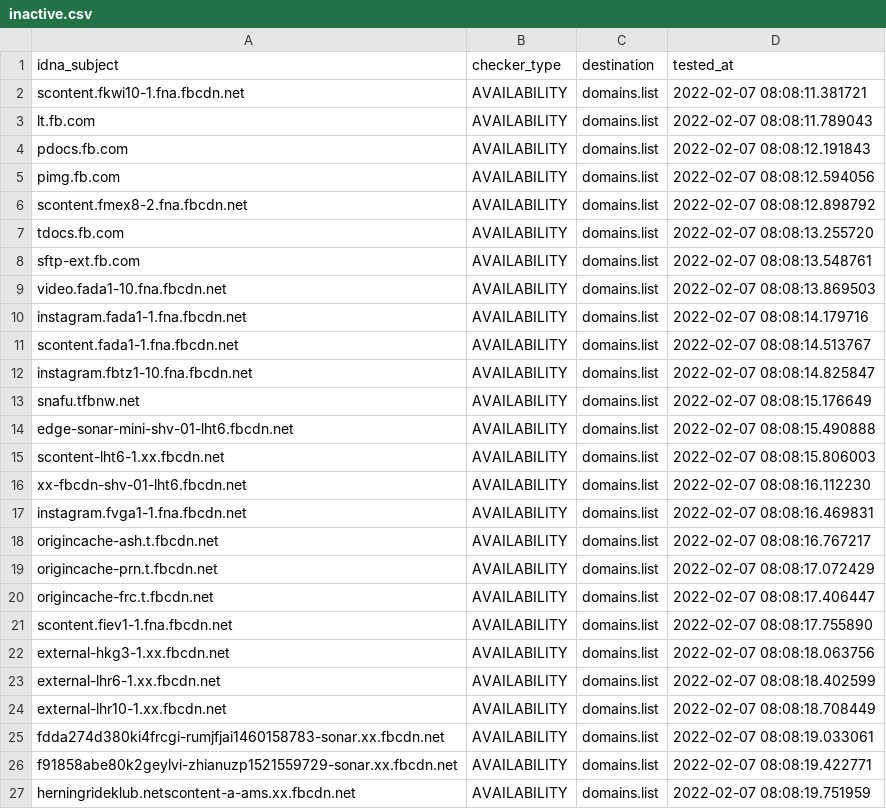
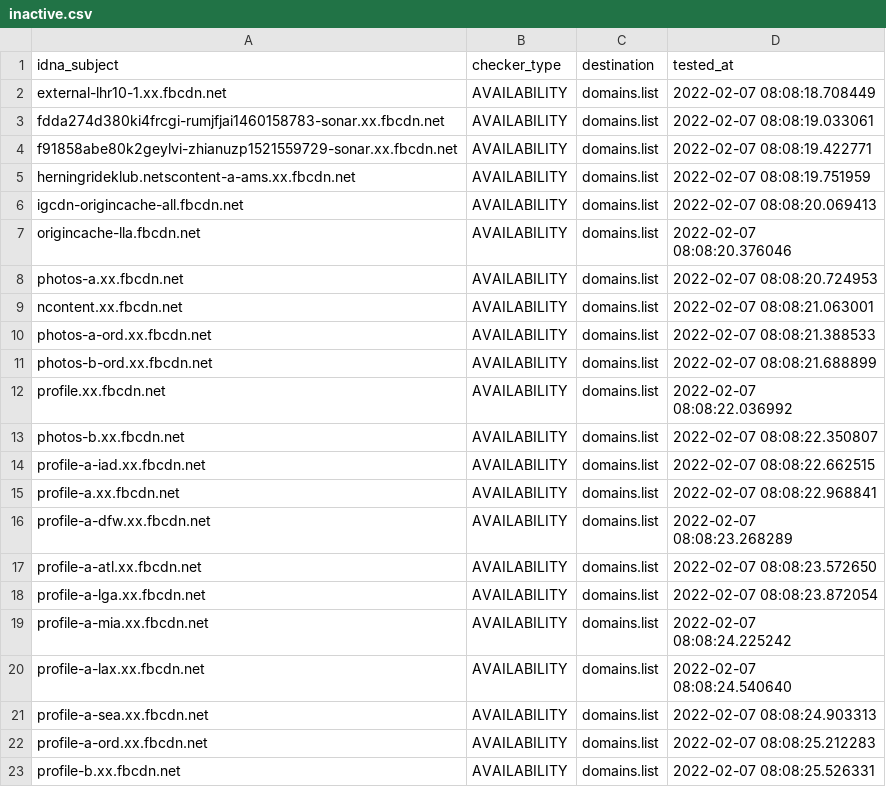
Before and after one commit to Ultimate-Hosts-Blacklist/smed79_blocklist_facebook, a CSV file: .pyfunceble/inactive.csv, drawn as a sheet; only a part is shown; the shorter side is filled out with more unchanged rows; removed rows and columns are numbered as before the commit, all else as after; the diff covers the shown part only; the diff names each change by its address in the sheet, - before the commit and + after, or states it on an @@ line.

```diff
--- a/.pyfunceble/inactive.csv
+++ b/.pyfunceble/inactive.csv
-row 2: scontent.fkwi10-1.fna.fbcdn.net | AVAILABILITY | domains.list | 2022-02-07 08:08:11.381721
-row 3: lt.fb.com | AVAILABILITY | domains.list | 2022-02-07 08:08:11.789043
-row 4: pdocs.fb.com | AVAILABILITY | domains.list | 2022-02-07 08:08:12.191843
-row 5: pimg.fb.com | AVAILABILITY | domains.list | 2022-02-07 08:08:12.594056
-row 6: scontent.fmex8-2.fna.fbcdn.net | AVAILABILITY | domains.list | 2022-02-07 08:08:12.898792
-row 7: tdocs.fb.com | AVAILABILITY | domains.list | 2022-02-07 08:08:13.255720
-row 8: sftp-ext.fb.com | AVAILABILITY | domains.list | 2022-02-07 08:08:13.548761
-row 9: video.fada1-10.fna.fbcdn.net | AVAILABILITY | domains.list | 2022-02-07 08:08:13.869503
-row 10: instagram.fada1-1.fna.fbcdn.net | AVAILABILITY | domains.list | 2022-02-07 08:08:14.179716
-row 11: scontent.fada1-1.fna.fbcdn.net | AVAILABILITY | domains.list | 2022-02-07 08:08:14.513767
-row 12: instagram.fbtz1-10.fna.fbcdn.net | AVAILABILITY | domains.list | 2022-02-07 08:08:14.825847
-row 13: snafu.tfbnw.net | AVAILABILITY | domains.list | 2022-02-07 08:08:15.176649
-row 14: edge-sonar-mini-shv-01-lht6.fbcdn.net | AVAILABILITY | domains.list | 2022-02-07 08:08:15.490888
-row 15: scontent-lht6-1.xx.fbcdn.net | AVAILABILITY | domains.list | 2022-02-07 08:08:15.806003
-row 16: xx-fbcdn-shv-01-lht6.fbcdn.net | AVAILABILITY | domains.list | 2022-02-07 08:08:16.112230
-row 17: instagram.fvga1-1.fna.fbcdn.net | AVAILABILITY | domains.list | 2022-02-07 08:08:16.469831
-row 18: origincache-ash.t.fbcdn.net | AVAILABILITY | domains.list | 2022-02-07 08:08:16.767217
-row 19: origincache-prn.t.fbcdn.net | AVAILABILITY | domains.list | 2022-02-07 08:08:17.072429
-row 20: origincache-frc.t.fbcdn.net | AVAILABILITY | domains.list | 2022-02-07 08:08:17.406447
-row 21: scontent.fiev1-1.fna.fbcdn.net | AVAILABILITY | domains.list | 2022-02-07 08:08:17.755890
-row 22: external-hkg3-1.xx.fbcdn.net | AVAILABILITY | domains.list | 2022-02-07 08:08:18.063756
-row 23: external-lhr6-1.xx.fbcdn.net | AVAILABILITY | domains.list | 2022-02-07 08:08:18.402599
```
Also changed, not shown: 22 added rows elsewhere in this file, 14 other files.
